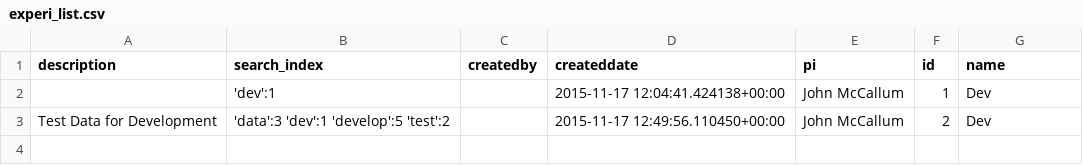
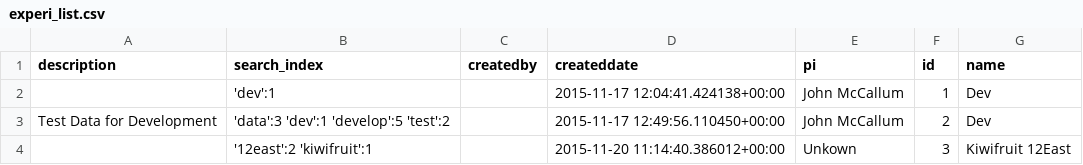
Before and after one commit to MicrowavedScrambledEggs/genotypedatasearch, a CSV file: experi_list.csv, drawn as a sheet.

Commit message:
Started on filtering experiments
Created url and html template for search results that display the filtered results on the table

```diff
--- a/experi_list.csv
+++ b/experi_list.csv
@@ -3 +3,2 @@ description,search_index,createdby,createddate,pi,id,name
 Test Data for Development,'data':3 'dev':1 'develop':5 'test':2,,2015-11-17 12:49:56.110450+00:00,John McCallum,2,Dev
+,'12east':2 'kiwifruit':1,,2015-11-20 11:14:40.386012+00:00,Unkown,3,Kiwifruit 12East
```
Also changed, not shown: 5 other files.
